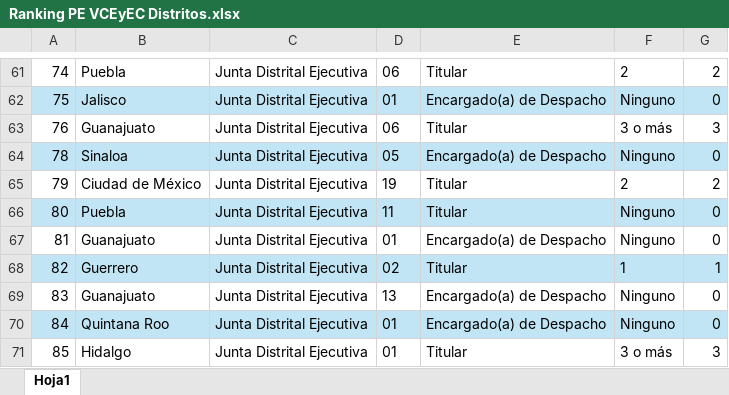
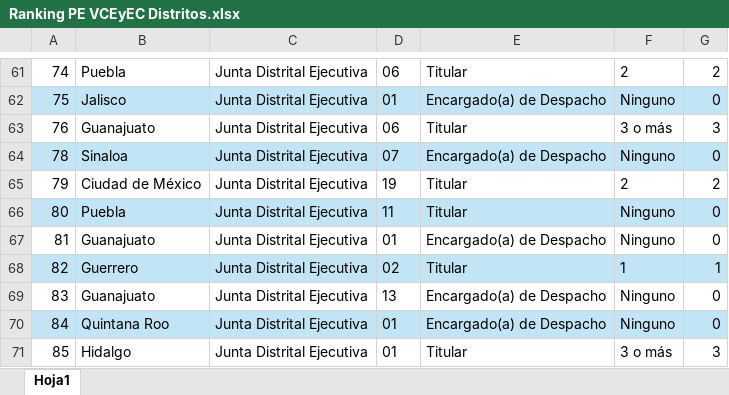
Before and after one commit to duckroman/reductor_dias, an Excel workbook: datasets/Ranking PE VCEyEC Distritos.xlsx, sheet Hoja1, drawn as a sheet; only a part is shown, gaps mark what is left out; values as stored, in another font and other column widths than the file's, no borders; the diff names each change by its address in the sheet, - before the commit and + after, or states it on an @@ line.

```diff
--- a/datasets/Ranking PE VCEyEC Distritos.xlsx (sheet Hoja1)
+++ b/datasets/Ranking PE VCEyEC Distritos.xlsx (sheet Hoja1)
-D64: 05
+D64: 07
```
Also changed, not shown: frontend/public/ranking_pe_vceyec_distritos.xlsx, 3 other files.
